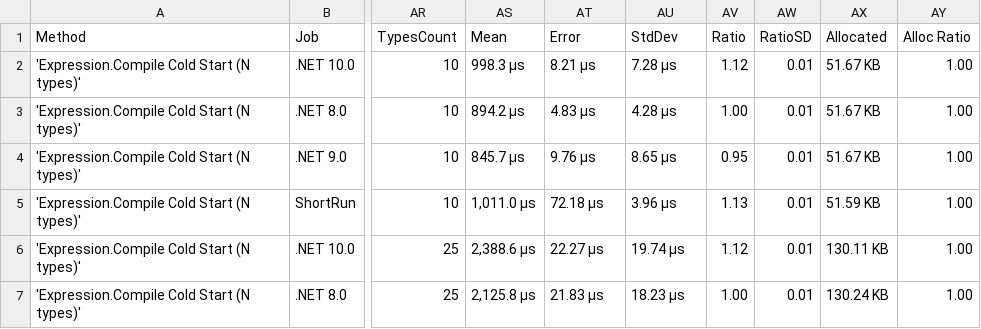
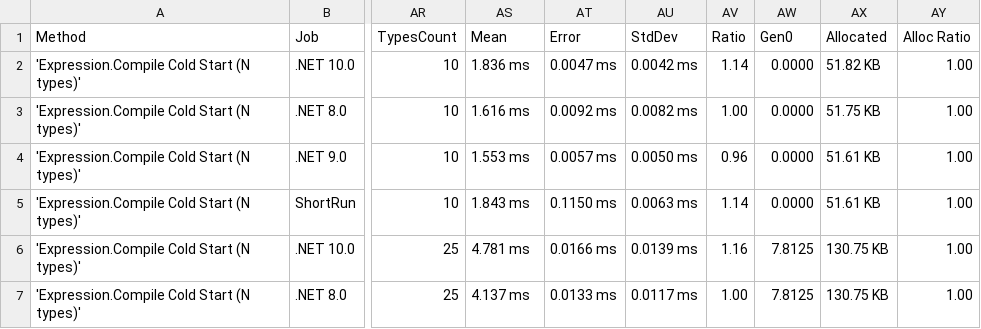
Before and after one commit to ericksonlopezf/dotnet-result, a CSV file: benchmarks/results/results/EricksonLopez.Result.Benchmarks.MediatRColdStartBenchmarks-report.csv, drawn as a sheet; only a part is shown, gaps mark what is left out; the diff covers the shown part only; the diff names each change by its address in the sheet, - before the commit and + after, or states it on an @@ line.

```diff
--- a/benchmarks/results/results/EricksonLopez.Result.Benchmarks.MediatRColdStartBenchmarks-report.csv
+++ b/benchmarks/results/results/EricksonLopez.Result.Benchmarks.MediatRColdStartBenchmarks-report.csv
-AW1: RatioSD
+AW1: Gen0
-AS2 (Mean): 998.3 μs
+AS2 (Mean): 1.836 ms
-AT2 (Error): 8.21 μs
+AT2 (Error): 0.0047 ms
-AU2 (StdDev): 7.28 μs
+AU2 (StdDev): 0.0042 ms
-AV2 (Ratio): 1.12
+AV2 (Ratio): 1.14
-AW2:AW5 (Gen0): 0.01
+AW2:AW5 (Gen0): 0.0000
-AX2 (Allocated): 51.67 KB
+AX2 (Allocated): 51.82 KB
-AS3 (Mean): 894.2 μs
+AS3 (Mean): 1.616 ms
-AT3 (Error): 4.83 μs
+AT3 (Error): 0.0092 ms
-AU3 (StdDev): 4.28 μs
+AU3 (StdDev): 0.0082 ms
-AX3 (Allocated): 51.67 KB
+AX3 (Allocated): 51.75 KB
-AS4 (Mean): 845.7 μs
+AS4 (Mean): 1.553 ms
-AT4 (Error): 9.76 μs
+AT4 (Error): 0.0057 ms
-AU4 (StdDev): 8.65 μs
+AU4 (StdDev): 0.0050 ms
-AV4 (Ratio): 0.95
+AV4 (Ratio): 0.96
-AX4 (Allocated): 51.67 KB
+AX4 (Allocated): 51.61 KB
-AS5 (Mean): 1,011.0 μs
+AS5 (Mean): 1.843 ms
-AT5 (Error): 72.18 μs
+AT5 (Error): 0.1150 ms
-AU5 (StdDev): 3.96 μs
+AU5 (StdDev): 0.0063 ms
-AV5 (Ratio): 1.13
+AV5 (Ratio): 1.14
-AX5 (Allocated): 51.59 KB
+AX5 (Allocated): 51.61 KB
-AS6 (Mean): 2,388.6 μs
+AS6 (Mean): 4.781 ms
-AT6 (Error): 22.27 μs
+AT6 (Error): 0.0166 ms
-AU6 (StdDev): 19.74 μs
+AU6 (StdDev): 0.0139 ms
-AV6 (Ratio): 1.12
+AV6 (Ratio): 1.16
-AW6:AW7 (Gen0): 0.01
+AW6:AW7 (Gen0): 7.8125
-AX6 (Allocated): 130.11 KB
+AX6 (Allocated): 130.75 KB
-AS7 (Mean): 2,125.8 μs
+AS7 (Mean): 4.137 ms
-AT7 (Error): 21.83 μs
+AT7 (Error): 0.0133 ms
-AU7 (StdDev): 18.23 μs
+AU7 (StdDev): 0.0117 ms
-AX7 (Allocated): 130.24 KB
+AX7 (Allocated): 130.75 KB
```
Also changed, not shown: 35 edited cells elsewhere in this file, benchmarks/results/results/EricksonLopez.Result.Benchmarks.ErrorBenchmarks-report.csv, benchmarks/results/results/EricksonLopez.Result.Benchmarks.ResultAsyncBenchmarks-report.csv, 37 other files.
